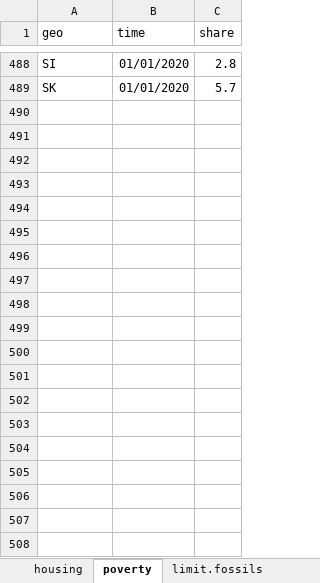
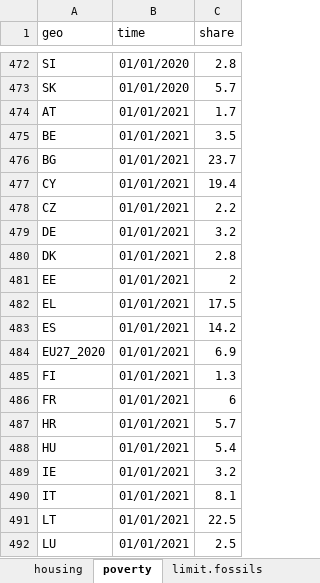
Before and after one commit to maartenzam/buildings-dashboard, an Excel workbook: public/ECF-buildings-dashboard-data.xlsx, sheet poverty, drawn as a sheet; only a part is shown, gaps mark what is left out; values as stored, in another font and other column widths than the file's, no borders; the diff covers the shown part only; the diff names each change by its address in the sheet, - before the commit and + after, or states it on an @@ line.

```diff
--- a/public/ECF-buildings-dashboard-data.xlsx (sheet poverty)
+++ b/public/ECF-buildings-dashboard-data.xlsx (sheet poverty)
+row 474: AT | 01/01/2021 | 1.7
+row 475: BE | 01/01/2021 | 3.5
+row 476: BG | 01/01/2021 | 23.7
+row 477: CY | 01/01/2021 | 19.4
+row 478: CZ | 01/01/2021 | 2.2
+row 479: DE | 01/01/2021 | 3.2
+row 480: DK | 01/01/2021 | 2.8
+row 481: EE | 01/01/2021 | 2
+row 482: EL | 01/01/2021 | 17.5
+row 483: ES | 01/01/2021 | 14.2
+row 484: EU27_2020 | 01/01/2021 | 6.9
+row 485: FI | 01/01/2021 | 1.3
+row 486: FR | 01/01/2021 | 6
+row 487: HR | 01/01/2021 | 5.7
+row 488: HU | 01/01/2021 | 5.4
+row 489: IE | 01/01/2021 | 3.2
+row 490: IT | 01/01/2021 | 8.1
+row 491: LT | 01/01/2021 | 22.5
+row 492: LU | 01/01/2021 | 2.5
```
Also changed, not shown: 9 added rows, 16 removed rows and 2 edited cells elsewhere in this sheet, sheet fec.households, sheet fec.gdp, sheet fec.households.renewables, sheet housing, 5 other files.
